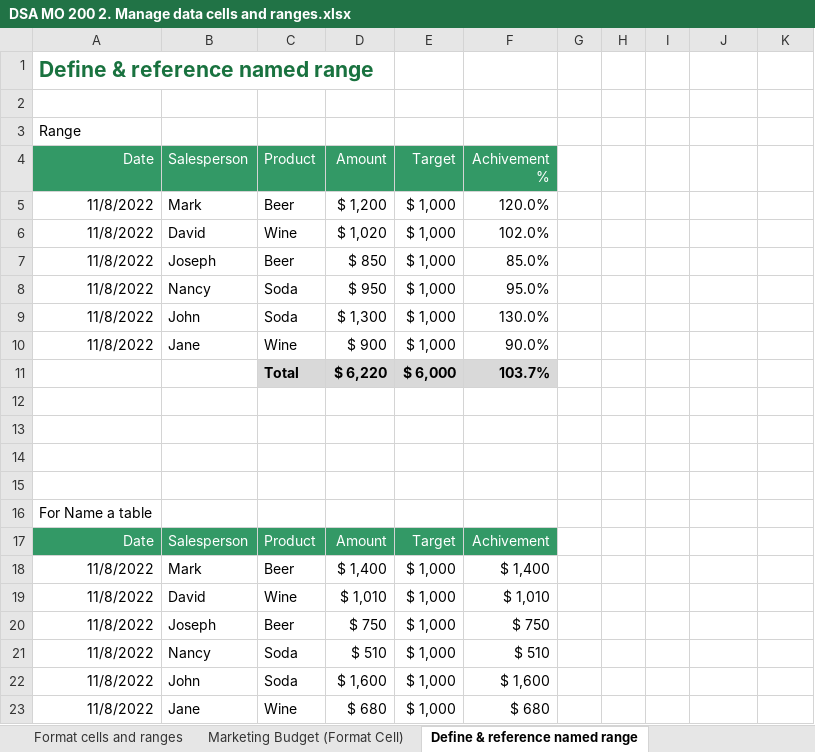
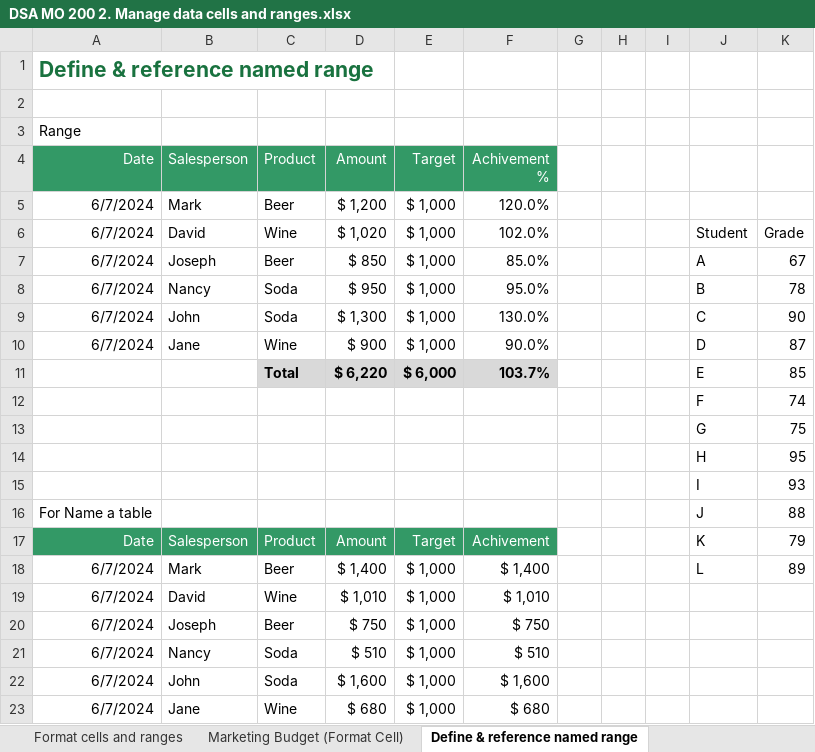
Before and after one commit to jelisharbb/excel-projects, an Excel workbook: mo-200/DSA MO 200 2. Manage data cells and ranges.xlsx, sheet Define & reference named range, drawn as a sheet; values as stored, in another font and other column widths than the file's, no borders; table styles not drawn; the diff names each change by its address in the sheet, - before the commit and + after, or states it on an @@ line.

```diff
--- a/mo-200/DSA MO 200 2. Manage data cells and ranges.xlsx (sheet Define & reference named range)
+++ b/mo-200/DSA MO 200 2. Manage data cells and ranges.xlsx (sheet Define & reference named range)
-A5:A10 (Date): 11/8/2022
+A5:A10 (Date): 6/7/2024
-J6: (empty)
+J6: Student
-K6: (empty)
+K6: Grade
-J7: (empty)
+J7: A
-K7: (empty)
+K7: 67
-J8: (empty)
+J8: B
-K8: (empty)
+K8: 78
-J9: (empty)
+J9: C
-K9: (empty)
+K9: 90
-J10: (empty)
+J10: D
-K10: (empty)
+K10: 87
-J11: (empty)
+J11: E
-K11: (empty)
+K11: 85
-row 12: (empty)
+row 12:  |  |  |  |  |  |  |  |  | F | 74
-row 13: (empty)
+row 13:  |  |  |  |  |  |  |  |  | G | 75
-row 14: (empty)
+row 14:  |  |  |  |  |  |  |  |  | H | 95
-row 15: (empty)
+row 15:  |  |  |  |  |  |  |  |  | I | 93
-J16: (empty)
+J16: J
-K16: (empty)
+K16: 88
-J17: (empty)
+J17: K
-K17: (empty)
+K17: 79
-A18:A23 (Date): 11/8/2022
+A18:A23 (Date): 6/7/2024
-J18: (empty)
+J18: L
-K18: (empty)
+K18: 89
```
Also changed, not shown: sheet Paste Special, sheet AutoFill, sheet MO 200 Section 2 - Index, sheet Format cells and ranges, sheet Marketing Budget (Format Cell), formulas that keep their value, charts or pictures, mo-200/DSA MO 200 1. Manage worksheets and workbooks.xlsx, mo-200/DSA MO 200 3. Manage tables and table data.xlsx, 2 other files.
